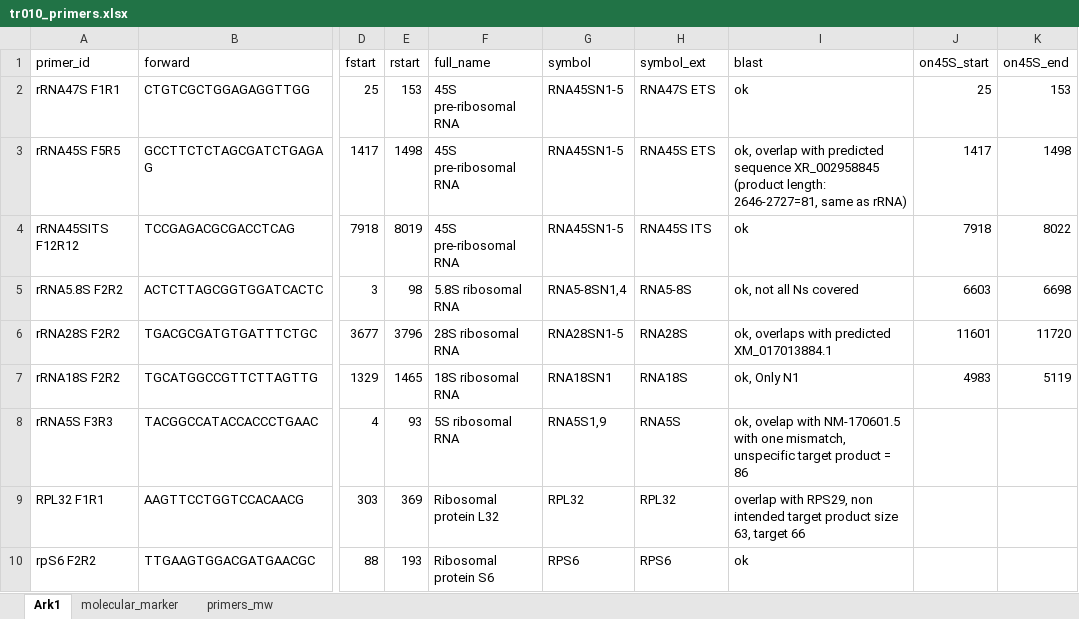
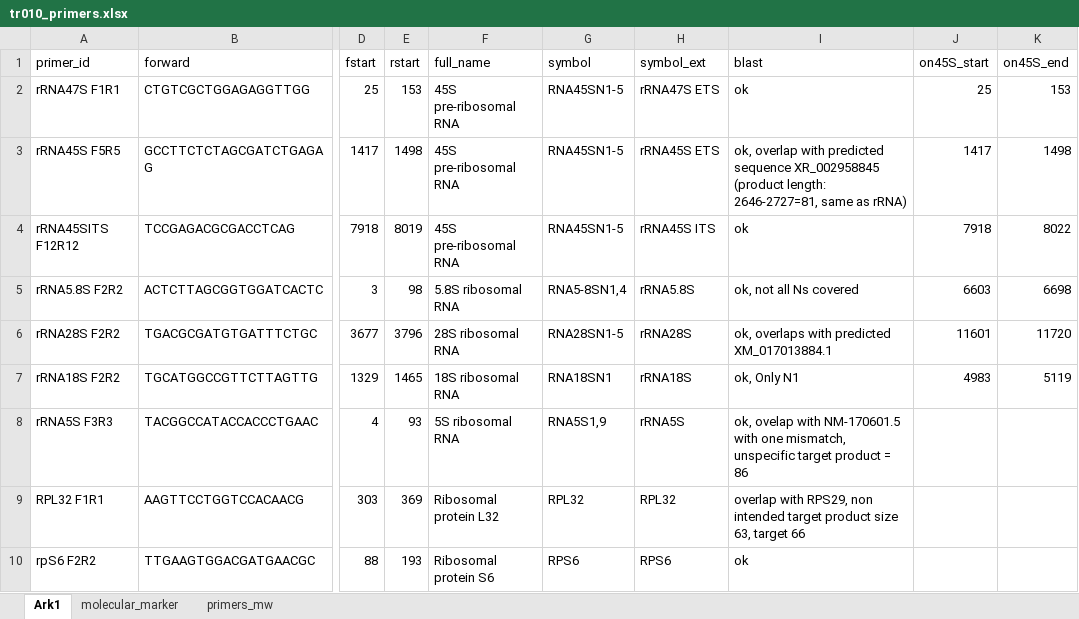
Before and after one commit to dhammarstrom/ribo-accum-paper, an Excel workbook: data/tr010_primers.xlsx, sheet Ark1, drawn as a sheet; only a part is shown, gaps mark what is left out; values as stored, in another font and other column widths than the file's, no borders; the diff names each change by its address in the sheet, - before the commit and + after, or states it on an @@ line.

```diff
--- a/data/tr010_primers.xlsx (sheet Ark1)
+++ b/data/tr010_primers.xlsx (sheet Ark1)
-H2 (symbol_ext): RNA47S ETS
+H2 (symbol_ext): rRNA47S ETS
-H3 (symbol_ext): RNA45S ETS
+H3 (symbol_ext): rRNA45S ETS
-H4 (symbol_ext): RNA45S ITS
+H4 (symbol_ext): rRNA45S ITS
-H5 (symbol_ext): RNA5-8S
+H5 (symbol_ext): rRNA5.8S
-H6 (symbol_ext): RNA28S
+H6 (symbol_ext): rRNA28S
-H7 (symbol_ext): RNA18S
+H7 (symbol_ext): rRNA18S
-H8 (symbol_ext): RNA5S
+H8 (symbol_ext): rRNA5S
```
Also changed, not shown: 11 other files.
